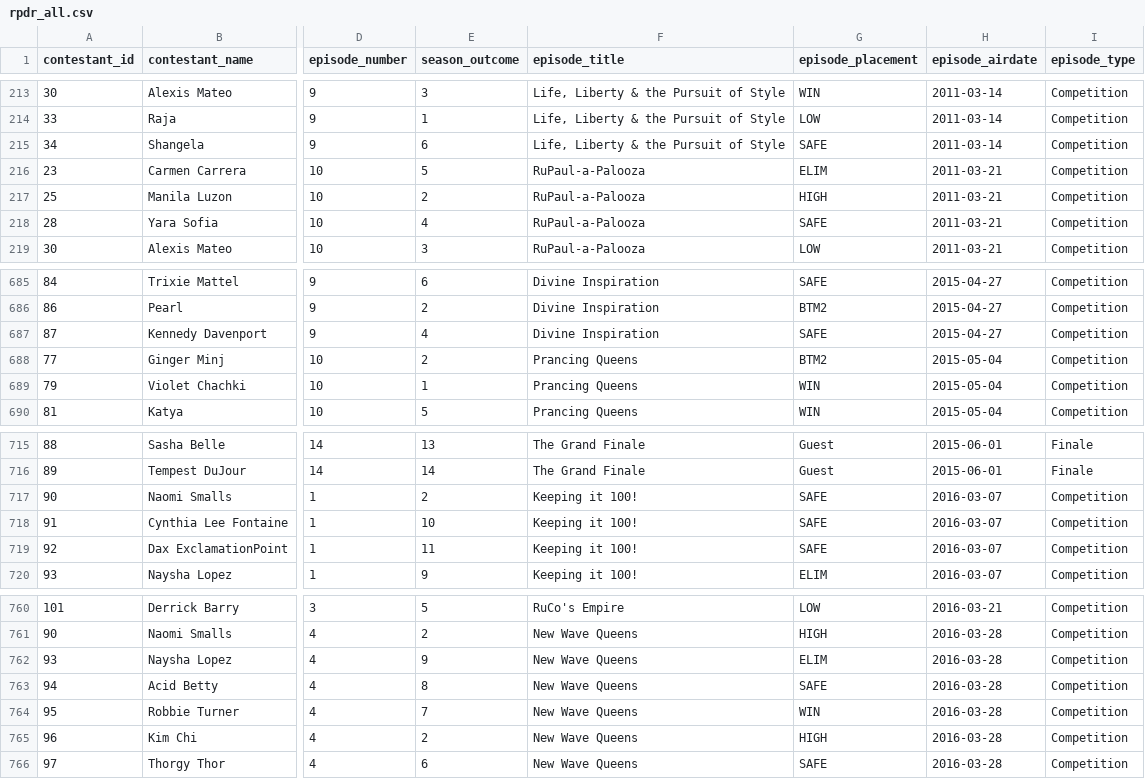
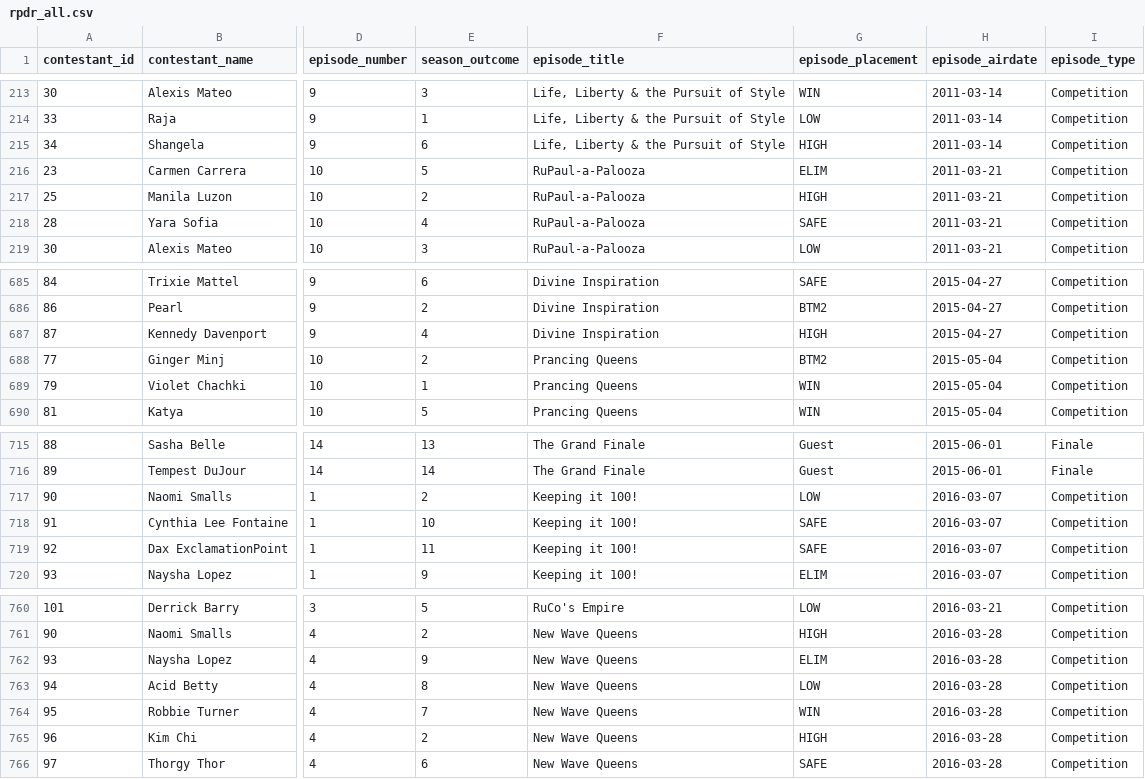
Before and after one commit to jeanprado/rpdr-data, a CSV file: data/rpdr_all.csv, drawn as a sheet; only a part is shown, gaps mark what is left out; the diff covers the shown part only; the diff names each change by its address in the sheet, - before the commit and + after, or states it on an @@ line.

```diff
--- a/data/rpdr_all.csv
+++ b/data/rpdr_all.csv
-G215 (episode_placement): SAFE
+G215 (episode_placement): HIGH
-G687 (episode_placement): SAFE
+G687 (episode_placement): HIGH
-G717 (episode_placement): SAFE
+G717 (episode_placement): LOW
-G763 (episode_placement): SAFE
+G763 (episode_placement): LOW
```
Also changed, not shown: 9 edited cells elsewhere in this file, data/rpdr_contestants.csv, data/rpdr_rankings.csv, 1 other file.
